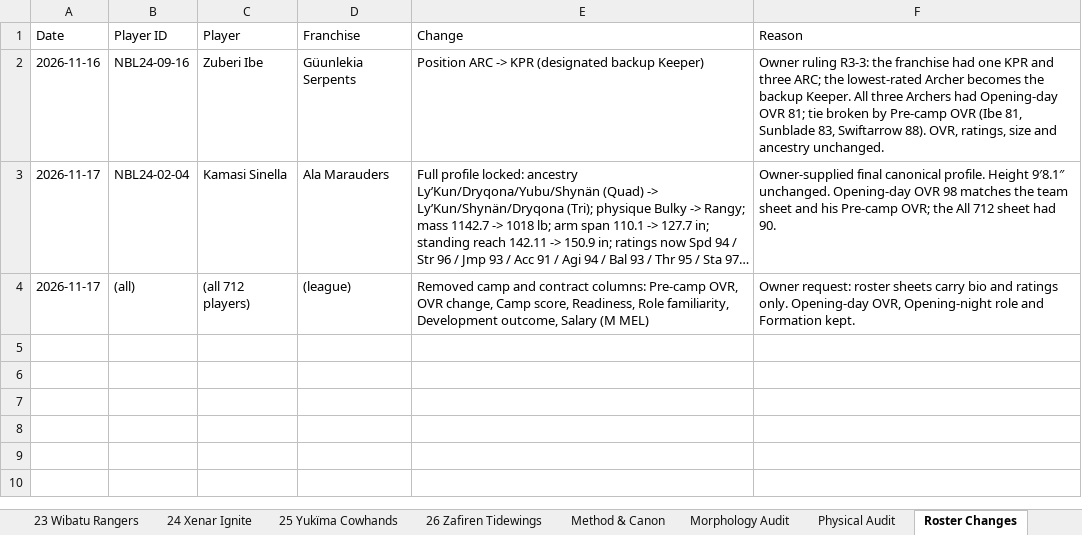
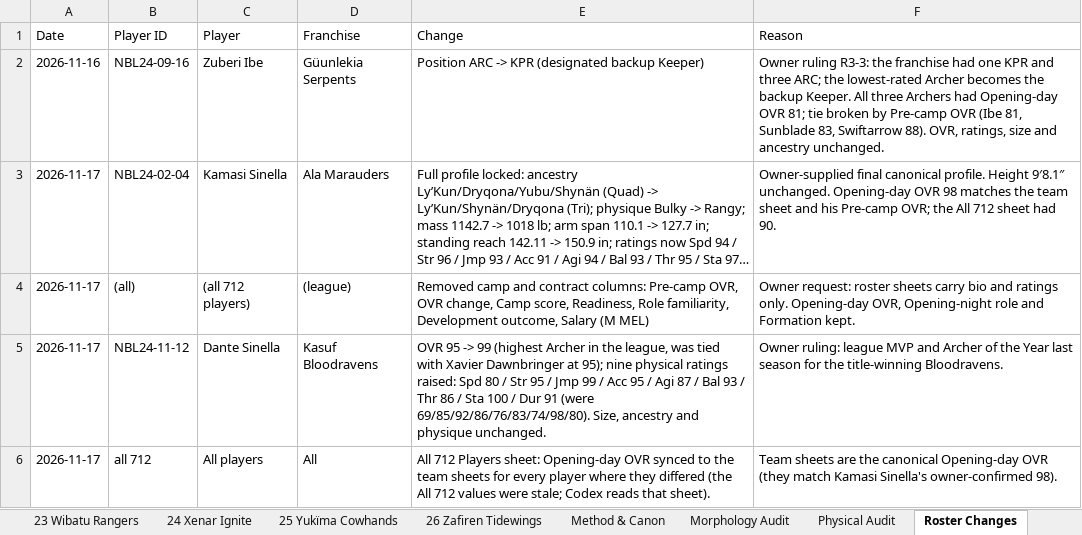
Before and after one commit to drelenj/beastball_simulator, an Excel workbook: audit/arcade/morphology/NBL_2026-27_Opening_Night_Rosters_CANON_OVR_morphology_physical.xlsx, sheet Roster Changes, drawn as a sheet; long unchanged cells end in …; values as stored, in another font and other column widths than the file's, no borders; the diff names each change by its address in the sheet, - before the commit and + after, or states it on an @@ line.

```diff
--- a/audit/arcade/morphology/NBL_2026-27_Opening_Night_Rosters_CANON_OVR_morphology_physical.xlsx (sheet Roster Changes)
+++ b/audit/arcade/morphology/NBL_2026-27_Opening_Night_Rosters_CANON_OVR_morphology_physical.xlsx (sheet Roster Changes)
+row 5: 2026-11-17 | NBL24-11-12 | Dante Sinella | Kasuf Bloodravens | OVR 95 -> 99 (highest Archer in the league, was tied with Xavier Dawnbringer at 95); nine physical ratings raised: Spd 80 / Str 95 / Jmp 99 / Acc 95 / Agi 87 / Bal 93 / Thr 86 / Sta 100 / Dur 91 (were 69/85/92/86/76/83/74/98/80). Size, ancestry and physique unchanged. | Owner ruling: league MVP and Archer of the Year last season for the title-winning Bloodravens.
+row 6: 2026-11-17 | all 712 | All players | All | All 712 Players sheet: Opening-day OVR synced to the team sheets for every player where they differed (the All 712 values were stale; Codex reads that sheet). | Team sheets are the canonical Opening-day OVR (they match Kamasi Sinella's owner-confirmed 98).
```
Also changed, not shown: sheet All 712 Players, sheet Physical Audit, sheet 14 Kasuf Bloodravens, 2 other files.
